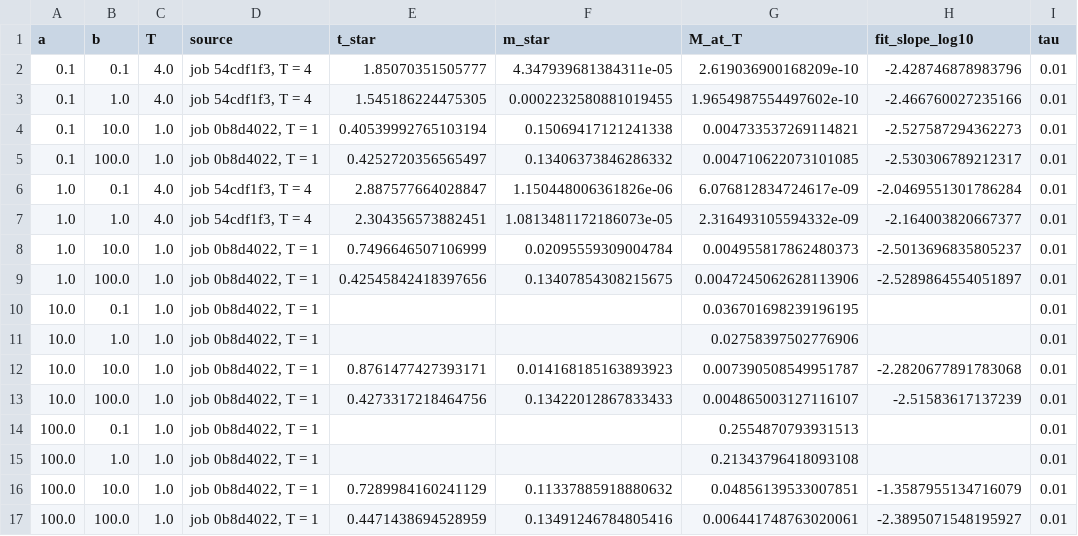
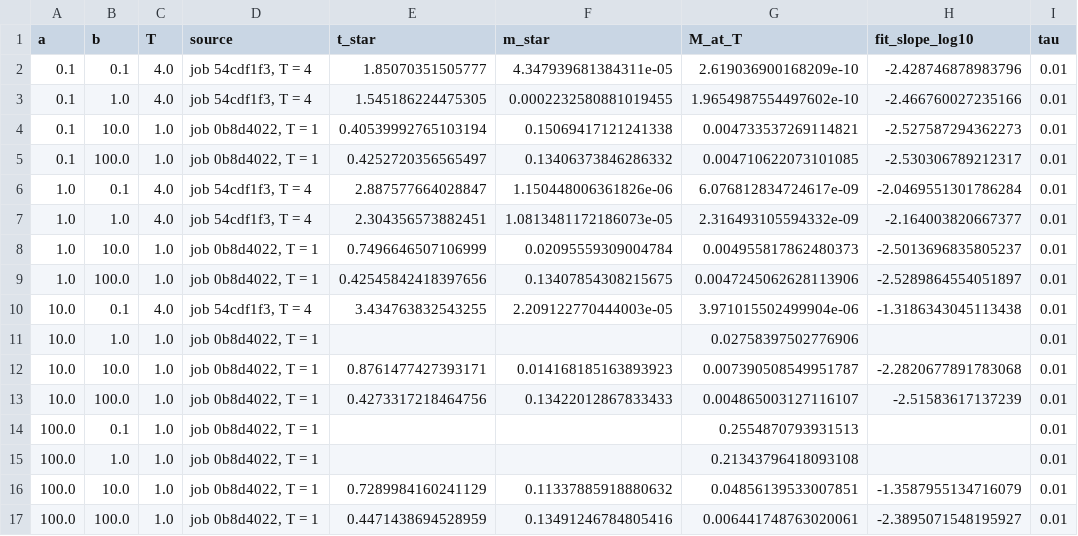
Before and after one commit to KevBedoya/Intracellular-Transport-Computational-Modeling, a CSV file: results/2026-10-07_ab-grid-96x96_tau0.01/t_star_96x96_tau0.01.csv, drawn as a sheet.

```diff
--- a/results/2026-10-07_ab-grid-96x96_tau0.01/t_star_96x96_tau0.01.csv
+++ b/results/2026-10-07_ab-grid-96x96_tau0.01/t_star_96x96_tau0.01.csv
@@ -9,3 +9,3 @@ a,b,T,source,t_star,m_star,M_at_T,fit_slope_log10,tau
 1.0,100.0,1.0,"job 0b8d4022, T = 1",0.42545842418397656,0.13407854308215675,0.0047245062628113906,-2.5289864554051897,0.01
-10.0,0.1,1.0,"job 0b8d4022, T = 1",,,0.036701698239196195,,0.01
+10.0,0.1,4.0,"job 54cdf1f3, T = 4",3.434763832543255,2.209122770444003e-05,3.971015502499904e-06,-1.3186343045113438,0.01
 10.0,1.0,1.0,"job 0b8d4022, T = 1",,,0.02758397502776906,,0.01
```
Also changed, not shown: results/2026-10-07_ab-grid-96x96_tau0.01/kappa_criterion/t_star_kappa_96x96_tau0.01.csv, results/2026-10-07_ab-grid-96x96_tau0.01/line_intercept_criterion/t_star_line_intercept_96x96.csv, 22 other files.
